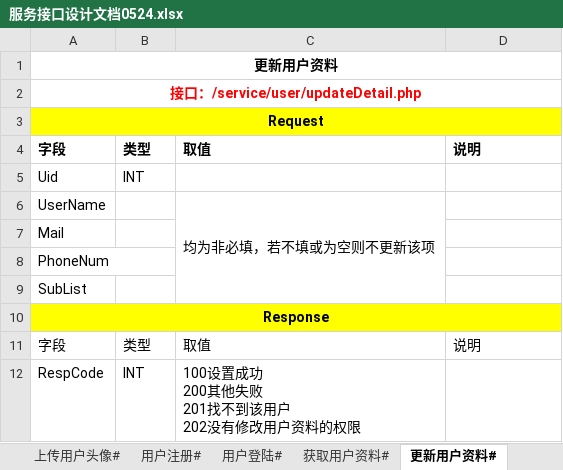
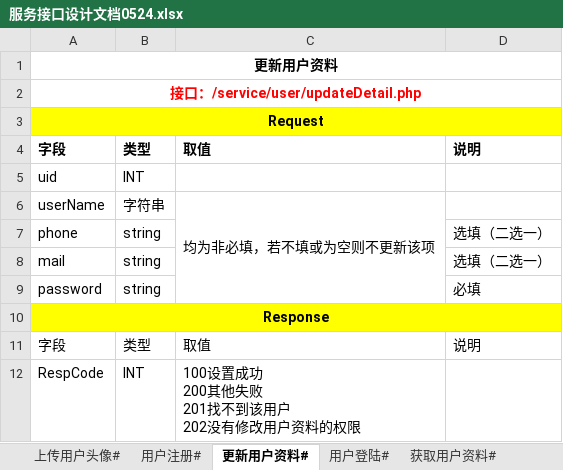
Before and after one commit to zsfx1995/HomeworkSystem, an Excel workbook: doc/服务接口设计文档0524.xlsx, sheet 更新用户资料#, drawn as a sheet; values as stored, in another font and other column widths than the file's, no borders; removed rows and columns are numbered as before the commit, all else as after; the diff names each change by its address in the sheet, - before the commit and + after, or states it on an @@ line.

```diff
--- a/doc/服务接口设计文档0524.xlsx (sheet 更新用户资料#)
+++ b/doc/服务接口设计文档0524.xlsx (sheet 更新用户资料#)
@@ sheet tab order changed: 上传用户头像# | 用户注册# | 更新用户资料# | 用户登陆# | 获取用户资料# @@
-A5: Uid
+A5: uid
-A6: UserName
+A6: userName
-B6: (empty)
+B6: 字符串
-row 7: Mail
-row 8: PhoneNum
-row 9: SubList
+row 7: phone | string |  | 选填（二选一）
+row 8: mail | string |  | 选填（二选一）
+row 9: password | string |  | 必填
```
Also changed, not shown: 5 other files.
